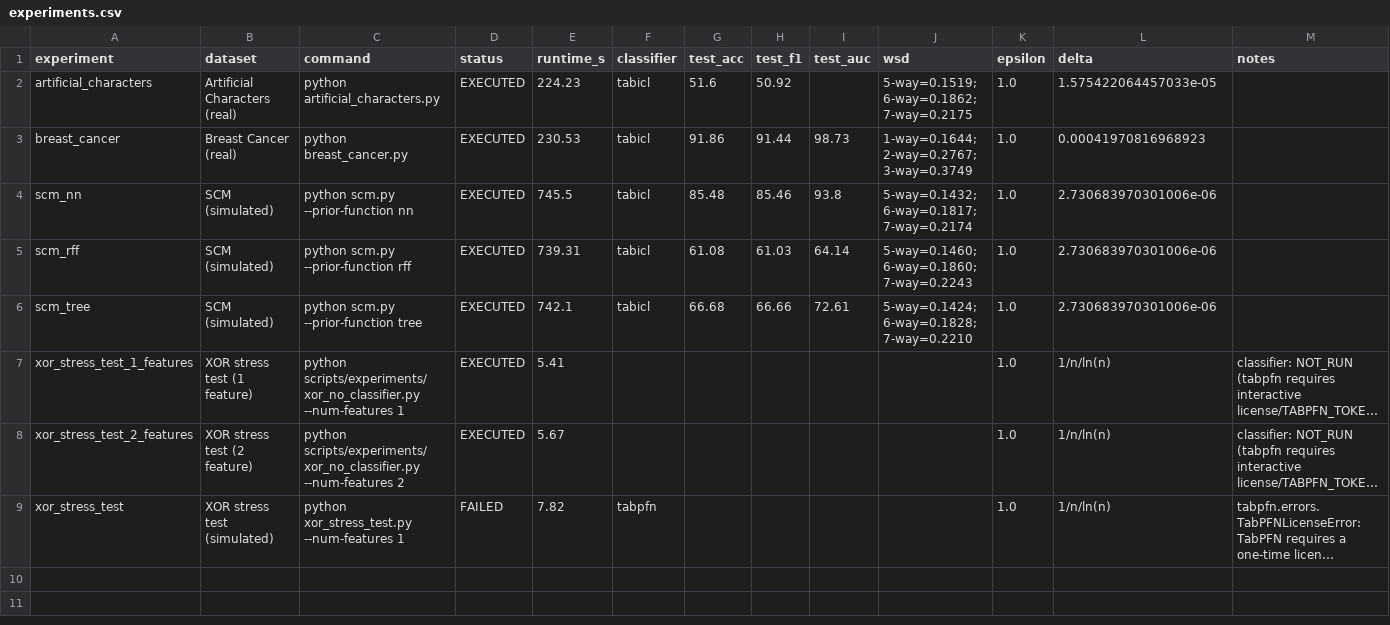
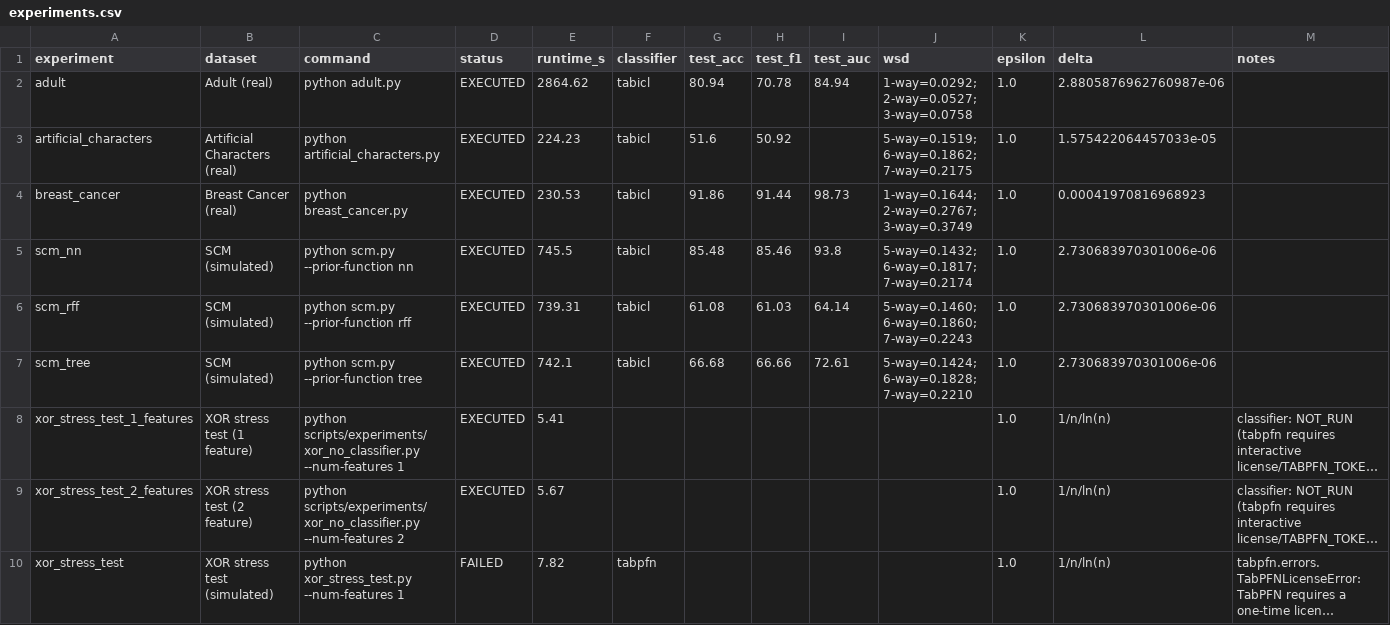
Before and after one commit to gghatano/pe-demo, a CSV file: results/summaries/experiments.csv, drawn as a sheet; long unchanged cells end in ….

```diff
--- a/results/summaries/experiments.csv
+++ b/results/summaries/experiments.csv
@@ -1,2 +1,3 @@
 experiment,dataset,command,status,runtime_s,classifier,test_acc,test_f1,test_auc,wsd,epsilon,delta,notes
+adult,Adult (real),python adult.py,EXECUTED,2864.62,tabicl,80.94,70.78,84.94,1-way=0.0292; 2-way=0.0527; 3-way=0.0758,1.0,2.8805876962760987e-06,
 artificial_characters,Artificial Characters (real),python artificial_characters.py,EXECUTED,224.23,tabicl,51.6,50.92,,5-way=0.1519; 6-way=0.1862; 7-way=0.2175,1.0,1.575422064457033e-05,
```
Also changed, not shown: 7 other files.
